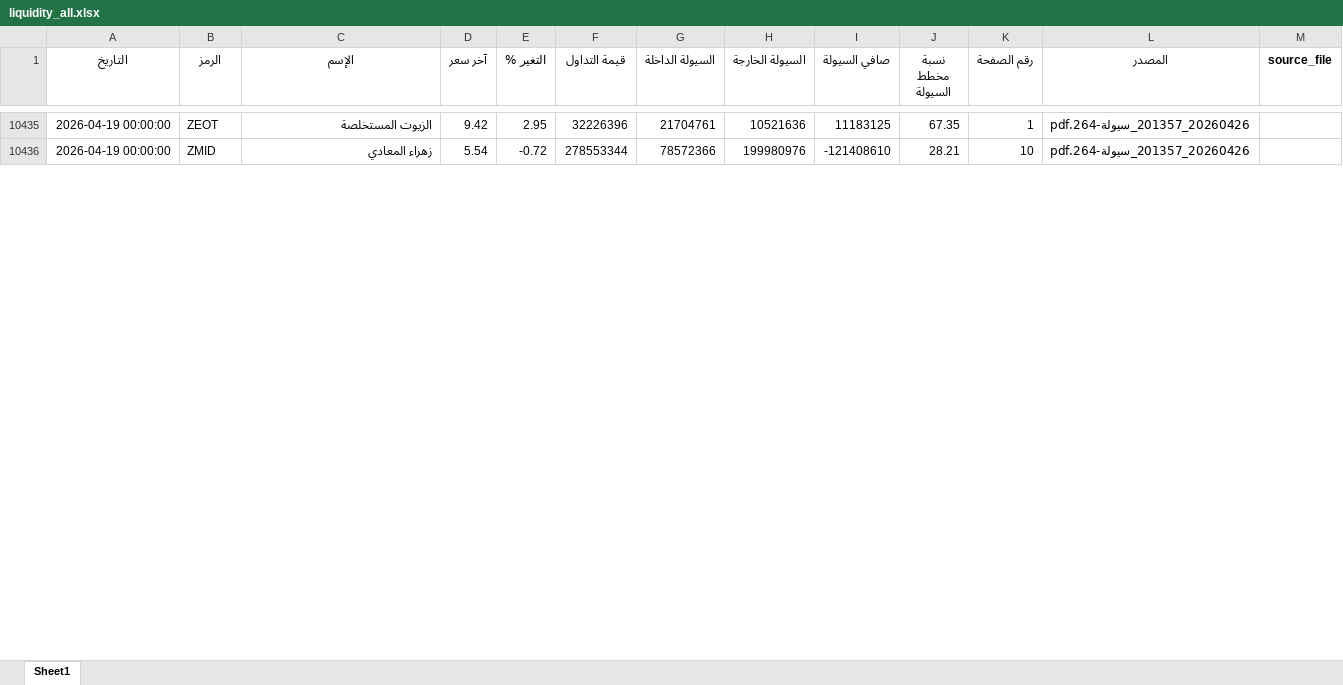
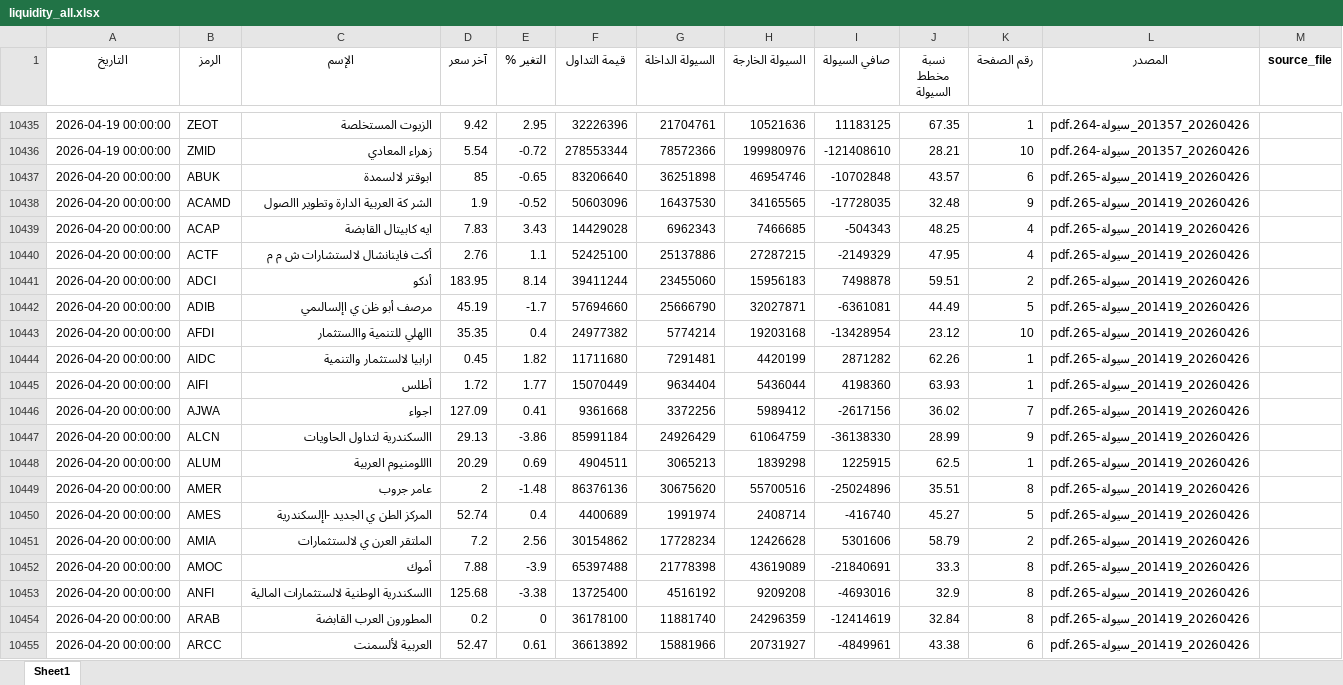
Before and after one commit to MahmoudElshaeer/egx-liquidity-dashboard, an Excel workbook: liquidity_all.xlsx, sheet Sheet1, drawn as a sheet; only a part is shown, gaps mark what is left out; values as stored, in another font and other column widths than the file's, no borders; the diff covers the shown part only; the diff names each change by its address in the sheet, - before the commit and + after, or states it on an @@ line.

Commit message:
Update liquidity data 2026-04-20

```diff
--- a/liquidity_all.xlsx (sheet Sheet1)
+++ b/liquidity_all.xlsx (sheet Sheet1)
+row 10437: 2026-04-20 00:00:00 | ABUK | ابوقتر لالسمدة | 85 | -0.65 | 83206640 | 36251898 | 46954746 | -10702848 | 43.57 | 6 | 20260426_201419_سيولة-265.pdf
+row 10438: 2026-04-20 00:00:00 | ACAMD | الشر كة العربية الدارة وتطوير االصول | 1.9 | -0.52 | 50603096 | 16437530 | 34165565 | -17728035 | 32.48 | 9 | 20260426_201419_سيولة-265.pdf
+row 10439: 2026-04-20 00:00:00 | ACAP | ايه كابيتال القابضة | 7.83 | 3.43 | 14429028 | 6962343 | 7466685 | -504343 | 48.25 | 4 | 20260426_201419_سيولة-265.pdf
+row 10440: 2026-04-20 00:00:00 | ACTF | أكت فاينانشال لالستشارات ش م م | 2.76 | 1.1 | 52425100 | 25137886 | 27287215 | -2149329 | 47.95 | 4 | 20260426_201419_سيولة-265.pdf
+row 10441: 2026-04-20 00:00:00 | ADCI | أدكو | 183.95 | 8.14 | 39411244 | 23455060 | 15956183 | 7498878 | 59.51 | 2 | 20260426_201419_سيولة-265.pdf
+row 10442: 2026-04-20 00:00:00 | ADIB | مرصف أبو ظن ي اإلسالىمي | 45.19 | -1.7 | 57694660 | 25666790 | 32027871 | -6361081 | 44.49 | 5 | 20260426_201419_سيولة-265.pdf
+row 10443: 2026-04-20 00:00:00 | AFDI | االهلي للتنمية واالستثمار | 35.35 | 0.4 | 24977382 | 5774214 | 19203168 | -13428954 | 23.12 | 10 | 20260426_201419_سيولة-265.pdf
+row 10444: 2026-04-20 00:00:00 | AIDC | ارابيا لالستثمار والتنمية | 0.45 | 1.82 | 11711680 | 7291481 | 4420199 | 2871282 | 62.26 | 1 | 20260426_201419_سيولة-265.pdf
+row 10445: 2026-04-20 00:00:00 | AIFI | أطلس | 1.72 | 1.77 | 15070449 | 9634404 | 5436044 | 4198360 | 63.93 | 1 | 20260426_201419_سيولة-265.pdf
+row 10446: 2026-04-20 00:00:00 | AJWA | اجواء | 127.09 | 0.41 | 9361668 | 3372256 | 5989412 | -2617156 | 36.02 | 7 | 20260426_201419_سيولة-265.pdf
+row 10447: 2026-04-20 00:00:00 | ALCN | االسكندرية لتداول الحاويات | 29.13 | -3.86 | 85991184 | 24926429 | 61064759 | -36138330 | 28.99 | 9 | 20260426_201419_سيولة-265.pdf
+row 10448: 2026-04-20 00:00:00 | ALUM | االلومنيوم العربية | 20.29 | 0.69 | 4904511 | 3065213 | 1839298 | 1225915 | 62.5 | 1 | 20260426_201419_سيولة-265.pdf
+row 10449: 2026-04-20 00:00:00 | AMER | عامر جروب | 2 | -1.48 | 86376136 | 30675620 | 55700516 | -25024896 | 35.51 | 8 | 20260426_201419_سيولة-265.pdf
+row 10450: 2026-04-20 00:00:00 | AMES | المركز الطن ي الجديد -اإلسكندرية | 52.74 | 0.4 | 4400689 | 1991974 | 2408714 | -416740 | 45.27 | 5 | 20260426_201419_سيولة-265.pdf
+row 10451: 2026-04-20 00:00:00 | AMIA | الملتقر العرن ي لالستثمارات | 7.2 | 2.56 | 30154862 | 17728234 | 12426628 | 5301606 | 58.79 | 2 | 20260426_201419_سيولة-265.pdf
+row 10452: 2026-04-20 00:00:00 | AMOC | أموك | 7.88 | -3.9 | 65397488 | 21778398 | 43619089 | -21840691 | 33.3 | 8 | 20260426_201419_سيولة-265.pdf
+row 10453: 2026-04-20 00:00:00 | ANFI | االسكندرية الوطنية لالستثمارات المالية | 125.68 | -3.38 | 13725400 | 4516192 | 9209208 | -4693016 | 32.9 | 8 | 20260426_201419_سيولة-265.pdf
+row 10454: 2026-04-20 00:00:00 | ARAB | المطورون العرب القابضة | 0.2 | 0 | 36178100 | 11881740 | 24296359 | -12414619 | 32.84 | 8 | 20260426_201419_سيولة-265.pdf
+row 10455: 2026-04-20 00:00:00 | ARCC | العربية لألسمنت | 52.47 | 0.61 | 36613892 | 15881966 | 20731927 | -4849961 | 43.38 | 6 | 20260426_201419_سيولة-265.pdf
```
Also changed, not shown: 135 added rows elsewhere in this sheet, 2 other files.
